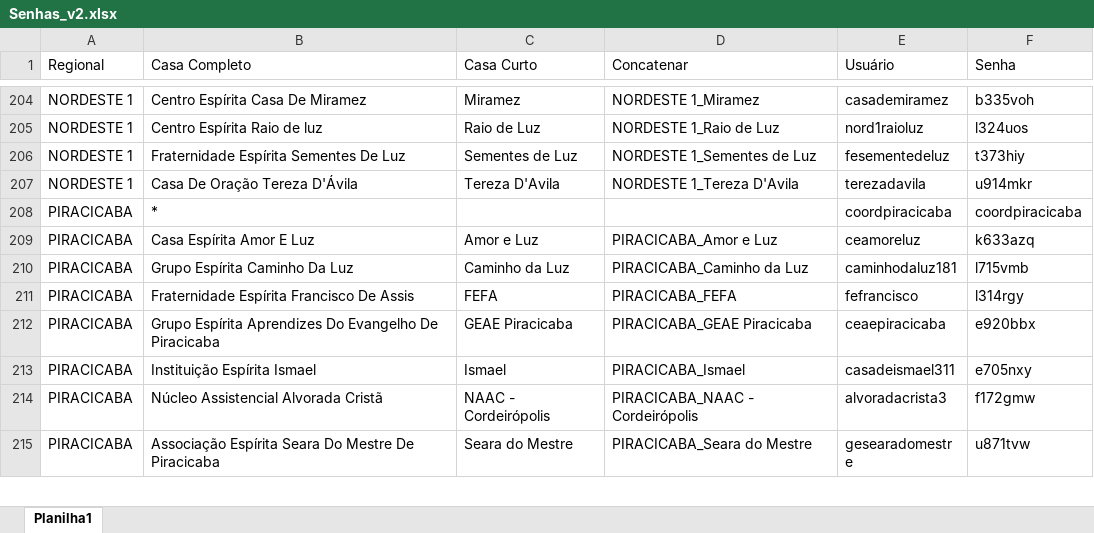
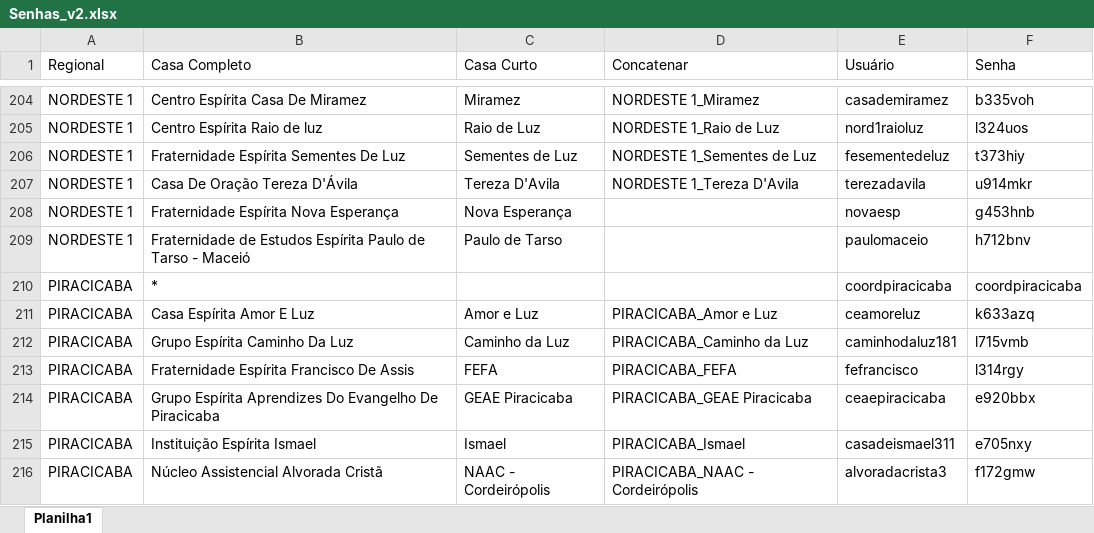
Before and after one commit to brunoduartec/aee_digital_front, an Excel workbook: resources/Senhas_v2.xlsx, sheet Planilha1, drawn as a sheet; only a part is shown, gaps mark what is left out; the shorter side is filled out with more unchanged rows; values as stored, in another font and other column widths than the file's, no borders; the diff names each change by its address in the sheet, - before the commit and + after, or states it on an @@ line.

Commit message:
add centros

```diff
--- a/resources/Senhas_v2.xlsx (sheet Planilha1)
+++ b/resources/Senhas_v2.xlsx (sheet Planilha1)
+row 208: NORDESTE 1 | Fraternidade Espírita Nova Esperança | Nova Esperança |  | novaesp | g453hnb
+row 209: NORDESTE 1 | Fraternidade de Estudos Espírita Paulo de Tarso - Maceió | Paulo de Tarso |  | paulomaceio | h712bnv
```
